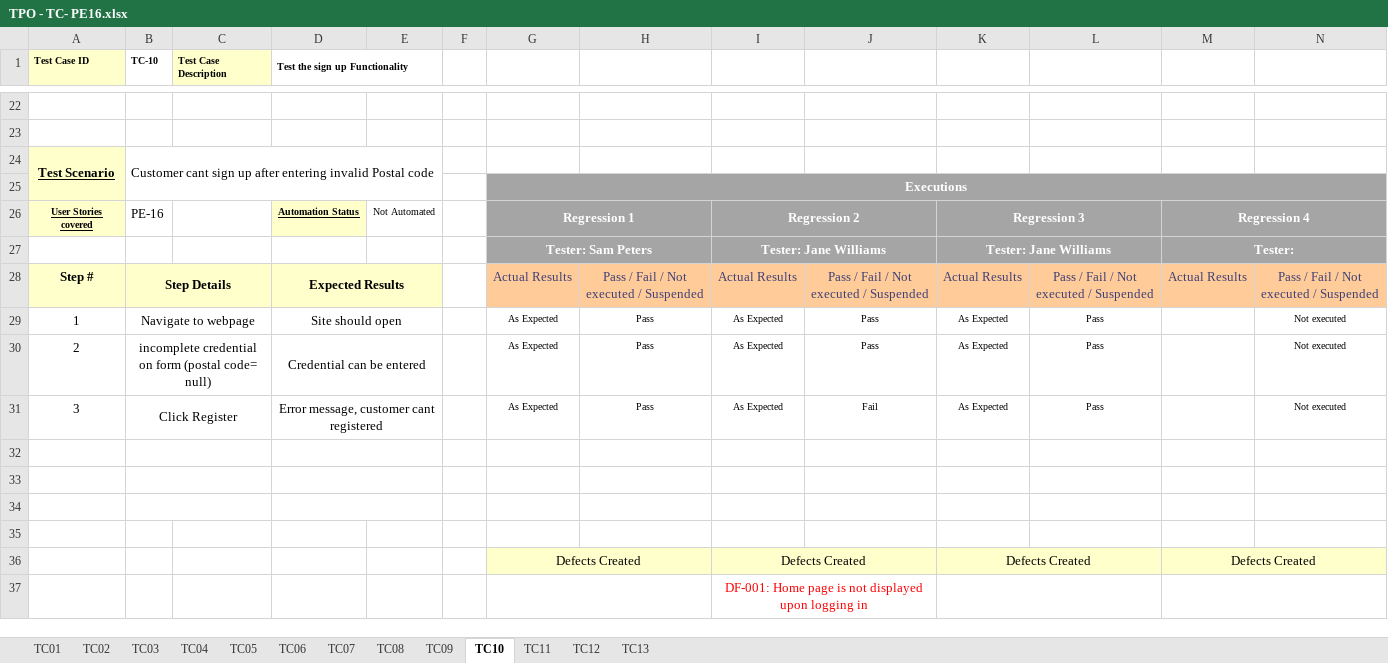
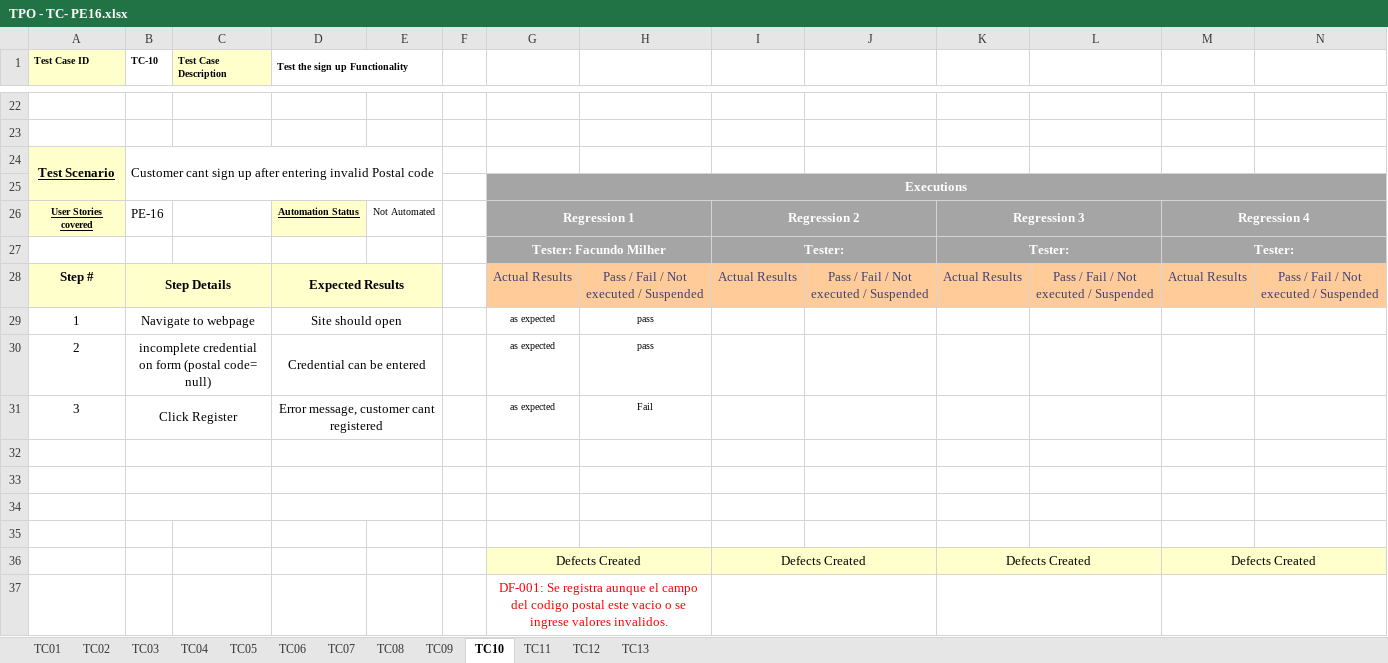
Before and after one commit to javierfonde/TestingAplicaciones-SFW-TPO, an Excel workbook: TPO - TC- PE16.xlsx, sheet TC10, drawn as a sheet; only a part is shown, gaps mark what is left out; values as stored, in another font and other column widths than the file's, no borders; removed rows and columns are numbered as before the commit, all else as after; the diff names each change by its address in the sheet, - before the commit and + after, or states it on an @@ line.

```diff
--- a/TPO - TC- PE16.xlsx (sheet TC10)
+++ b/TPO - TC- PE16.xlsx (sheet TC10)
-row 27:  |  |  |  |  |  | Tester: Sam Peters |  | Tester: Jane Williams |  | Tester: Jane Williams |  | Tester:
+row 27:  |  |  |  |  |  | Tester: Facundo Milher |  | Tester: |  | Tester: |  | Tester:
-G29:G31: As Expected
+G29:G31: as expected
-H29:H30: Pass
+H29:H30: pass
-I29:I31: As Expected
+I29:I31: (empty)
-J29:J30: Pass
+J29:J30: (empty)
-K29:K31: As Expected
+K29:K31: (empty)
-L29:L31: Pass
+L29:L31: (empty)
-N29:N31: Not executed
+N29:N31: (empty)
-H31: Pass
+H31: Fail
-J31: Fail
+J31: (empty)
-row 37:  |  |  |  |  |  |  |  | DF-001: Home page is not displayed upon logging in
+row 37:  |  |  |  |  |  | DF-001: Se registra aunque el campo del codigo postal este vacio o se ingrese valores invalidos.
```
Also changed, not shown: sheet TC06, sheet TC08, sheet TC09, sheet TC07, sheet TC11, sheet TC12, 3 more sheets, 3 other files.
